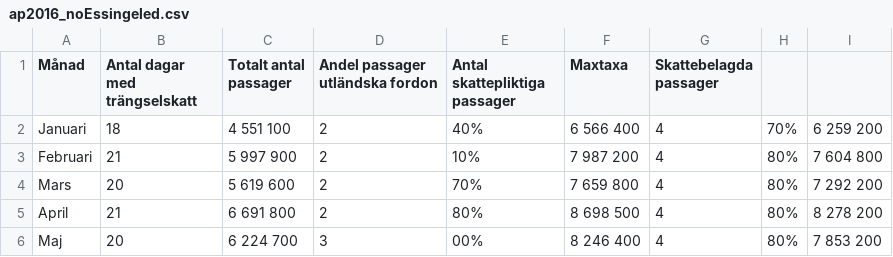
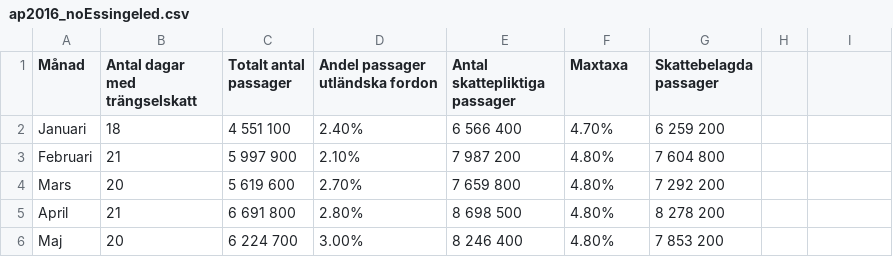
Before and after one commit to Zemiek/infProj, a CSV file: ap2016_noEssingeled.csv, drawn as a sheet; only a part is shown; the diff covers the shown part only.

Commit message:
Update ap2016_noEssingeled.csv

```diff
--- a/ap2016_noEssingeled.csv
+++ b/ap2016_noEssingeled.csv
@@ -1,6 +1,6 @@
 Månad,Antal dagar med trängselskatt,Totalt antal passager,Andel passager utländska fordon,Antal skattepliktiga passager,Maxtaxa,Skattebelagda passager
-Januari,18,4 551 100,2,40%,6 566 400,4,70%,6 259 200
-Februari,21,5 997 900,2,10%,7 987 200,4,80%,7 604 800
-Mars,20,5 619 600,2,70%,7 659 800,4,80%,7 292 200
-April,21,6 691 800,2,80%,8 698 500,4,80%,8 278 200
-Maj,20,6 224 700,3,00%,8 246 400,4,80%,7 853 200
+Januari,18,4 551 100,2.40%,6 566 400,4.70%,6 259 200
+Februari,21,5 997 900,2.10%,7 987 200,4.80%,7 604 800
+Mars,20,5 619 600,2.70%,7 659 800,4.80%,7 292 200
+April,21,6 691 800,2.80%,8 698 500,4.80%,8 278 200
+Maj,20,6 224 700,3.00%,8 246 400,4.80%,7 853 200
```
Also changed, not shown: 36 edited cells elsewhere in this file.
